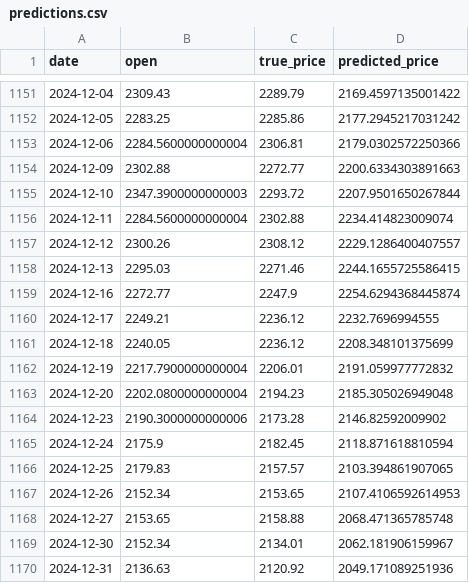
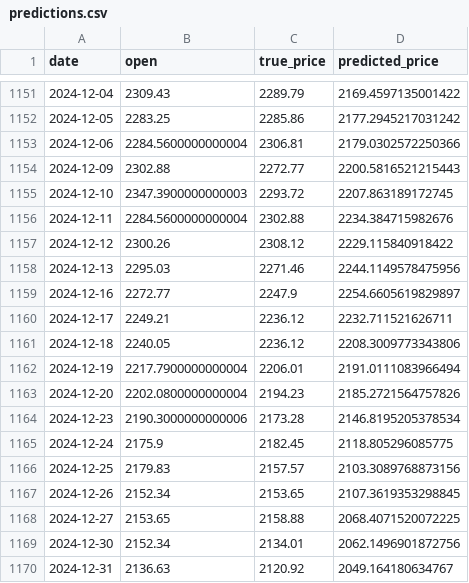
Before and after one commit to 134Koala/bs, a CSV file: bs_1/pre_results/000002/predictions.csv, drawn as a sheet; only a part is shown, gaps mark what is left out.

```diff
--- a/bs_1/pre_results/000002/predictions.csv
+++ b/bs_1/pre_results/000002/predictions.csv
@@ -1153,18 +1153,18 @@ date,open,true_price,predicted_price
 2024-12-06,2284.5600000000004,2306.81,2179.0302572250366
-2024-12-09,2302.88,2272.77,2200.6334303891663
-2024-12-10,2347.3900000000003,2293.72,2207.9501650267844
-2024-12-11,2284.5600000000004,2302.88,2234.414823009074
-2024-12-12,2300.26,2308.12,2229.1286400407557
-2024-12-13,2295.03,2271.46,2244.1655725586415
-2024-12-16,2272.77,2247.9,2254.6294368445874
-2024-12-17,2249.21,2236.12,2232.7696994555
-2024-12-18,2240.05,2236.12,2208.348101375699
-2024-12-19,2217.7900000000004,2206.01,2191.059977772832
-2024-12-20,2202.0800000000004,2194.23,2185.305026949048
-2024-12-23,2190.3000000000006,2173.28,2146.82592009902
-2024-12-24,2175.9,2182.45,2118.871618810594
-2024-12-25,2179.83,2157.57,2103.394861907065
-2024-12-26,2152.34,2153.65,2107.4106592614953
-2024-12-27,2153.65,2158.88,2068.471365785748
-2024-12-30,2152.34,2134.01,2062.181906159967
-2024-12-31,2136.63,2120.92,2049.171089251936
+2024-12-09,2302.88,2272.77,2200.5816521215443
+2024-12-10,2347.3900000000003,2293.72,2207.863189172745
+2024-12-11,2284.5600000000004,2302.88,2234.384715982676
+2024-12-12,2300.26,2308.12,2229.115840918422
+2024-12-13,2295.03,2271.46,2244.1149578475956
+2024-12-16,2272.77,2247.9,2254.6605619829897
+2024-12-17,2249.21,2236.12,2232.711521626711
+2024-12-18,2240.05,2236.12,2208.3009773343806
+2024-12-19,2217.7900000000004,2206.01,2191.0111083966494
+2024-12-20,2202.0800000000004,2194.23,2185.2721564757826
+2024-12-23,2190.3000000000006,2173.28,2146.8195205378534
+2024-12-24,2175.9,2182.45,2118.805296085775
+2024-12-25,2179.83,2157.57,2103.3089768873156
+2024-12-26,2152.34,2153.65,2107.3619353298845
+2024-12-27,2153.65,2158.88,2068.4071520072225
+2024-12-30,2152.34,2134.01,2062.1496901872756
+2024-12-31,2136.63,2120.92,2049.164180634767
```
Also changed, not shown: bs_1/pre_results/000001/predictions.csv, bs_1/pre_results/601001/predictions.csv, 34 other files.
